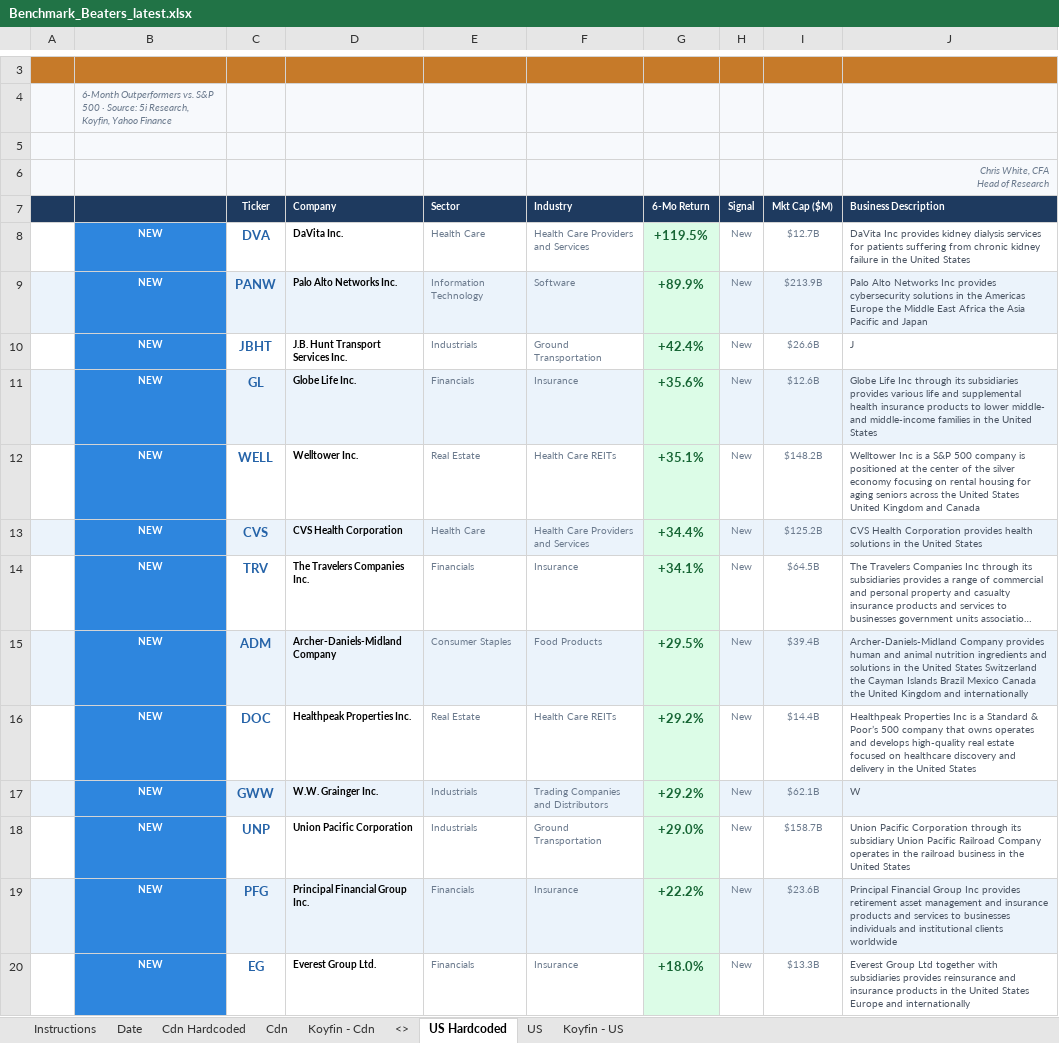
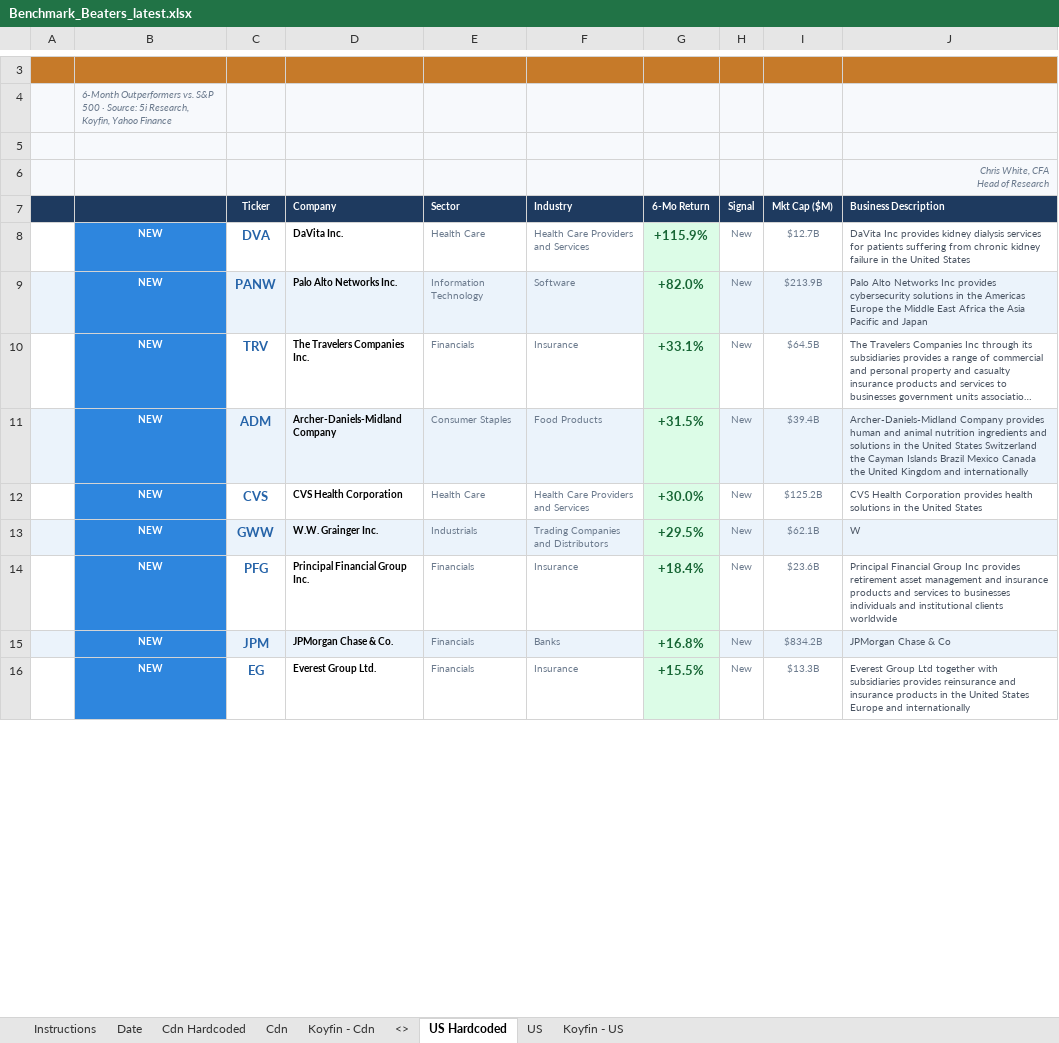
Before and after one commit to 5iResearch/data-scripts, an Excel workbook: outputs/benchmark-beaters/Benchmark_Beaters_latest.xlsx, sheet US Hardcoded, drawn as a sheet; only a part is shown, gaps mark what is left out; long unchanged cells end in …; values as stored, in another font and other column widths than the file's, no borders; conditional formats not drawn; removed rows and columns are numbered as before the commit, all else as after; the diff covers the shown part only; the diff names each change by its address in the sheet, - before the commit and + after, or states it on an @@ line.

```diff
--- a/outputs/benchmark-beaters/Benchmark_Beaters_latest.xlsx (sheet US Hardcoded)
+++ b/outputs/benchmark-beaters/Benchmark_Beaters_latest.xlsx (sheet US Hardcoded)
-G8 (6-Mo Return): +119.5%
+G8 (6-Mo Return): +115.9%
-G9 (6-Mo Return): +89.9%
+G9 (6-Mo Return): +82.0%
-row 10:  | NEW | JBHT | J.B. Hunt Transport Services Inc. | Industrials | Ground Transportation | +42.4% | New | $26.6B | J
-row 11:  | NEW | GL | Globe Life Inc. | Financials | Insurance | +35.6% | New | $12.6B | Globe Life Inc through its subsidiaries provides various life and supplemental health insurance products to lower middle- and middle-income families in the United States
-row 12:  | NEW | WELL | Welltower Inc. | Real Estate | Health Care REITs | +35.1% | New | $148.2B | Welltower Inc is a S&P 500 company is positioned at the center of the silver economy focusing on rental housing for aging seniors across the United States United Kingdom and Canada
-row 13:  | NEW | CVS | CVS Health Corporation | Health Care | Health Care Providers and Services | +34.4% | New | $125.2B | CVS Health Corporation provides health solutions in the United States
-G10 (6-Mo Return): +34.1%
+G10 (6-Mo Return): +33.1%
-G11 (6-Mo Return): +29.5%
+G11 (6-Mo Return): +31.5%
-row 16:  | NEW | DOC | Healthpeak Properties Inc. | Real Estate | Health Care REITs | +29.2% | New | $14.4B | Healthpeak Properties Inc is a Standard & Poor’s 500 company that owns operates and develops high-quality real estate focused on healthcare discovery and delivery in the United States
+row 12:  | NEW | CVS | CVS Health Corporation | Health Care | Health Care Providers and Services | +30.0% | New | $125.2B | CVS Health Corporation provides health solutions in the United States
-G13 (6-Mo Return): +29.2%
+G13 (6-Mo Return): +29.5%
-row 18:  | NEW | UNP | Union Pacific Corporation | Industrials | Ground Transportation | +29.0% | New | $158.7B | Union Pacific Corporation through its subsidiary Union Pacific Railroad Company operates in the railroad business in the United States
-A14 fill: #EBF3FB
+A14 fill: none
-C14:F14 fill: #EBF3FB
+C14:F14 fill: none
-G14 (6-Mo Return): +22.2%
+G14 (6-Mo Return): +18.4%
-H14:J14 fill: #EBF3FB
+H14:J14 fill: none
+row 15:  | NEW | JPM | JPMorgan Chase & Co. | Financials | Banks | +16.8% | New | $834.2B | JPMorgan Chase & Co
-G16 (6-Mo Return): +18.0%
+G16 (6-Mo Return): +15.5%
```
Also changed, not shown: 15 added rows, 13 removed rows, 11 edited cells and cell formats elsewhere in this sheet, sheet Cdn Hardcoded, sheet Date, 2 other files.
